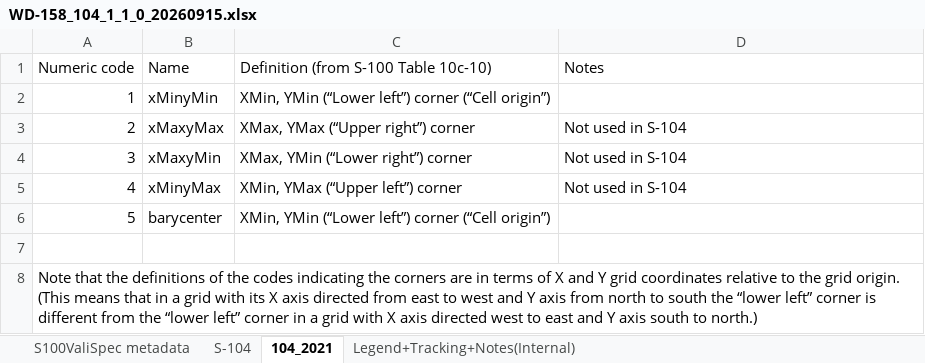
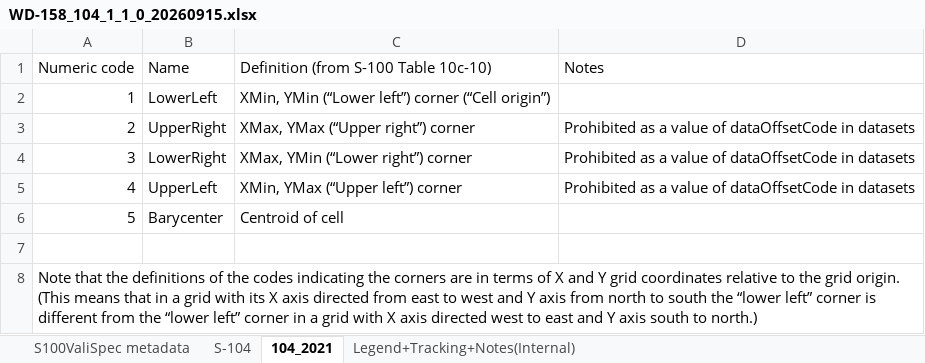
Before and after one commit to iho-ohi/TWCWG, an Excel workbook: S-158-104/1.1.0/WD-158_104_1_1_0_20260915.xlsx, sheet 104_2021, drawn as a sheet; values as stored, in another font and other column widths than the file's, no borders; the diff names each change by its address in the sheet, - before the commit and + after, or states it on an @@ line.

```diff
--- a/S-158-104/1.1.0/WD-158_104_1_1_0_20260915.xlsx (sheet 104_2021)
+++ b/S-158-104/1.1.0/WD-158_104_1_1_0_20260915.xlsx (sheet 104_2021)
-B2 (Name): xMinyMin
+B2 (Name): LowerLeft
-B3 (Name): xMaxyMax
+B3 (Name): UpperRight
-D3:D5 (Notes): Not used in S-104
+D3:D5 (Notes): Prohibited as a value of dataOffsetCode in datasets
-B4 (Name): xMaxyMin
+B4 (Name): LowerRight
-B5 (Name): xMinyMax
+B5 (Name): UpperLeft
-B6 (Name): barycenter
+B6 (Name): Barycenter
-C6: XMin, YMin (“Lower left”) corner (“Cell origin”)
+C6: Centroid of cell
```
Also changed, not shown: sheet S-104, sheet Legend+Tracking+Notes(Internal).
